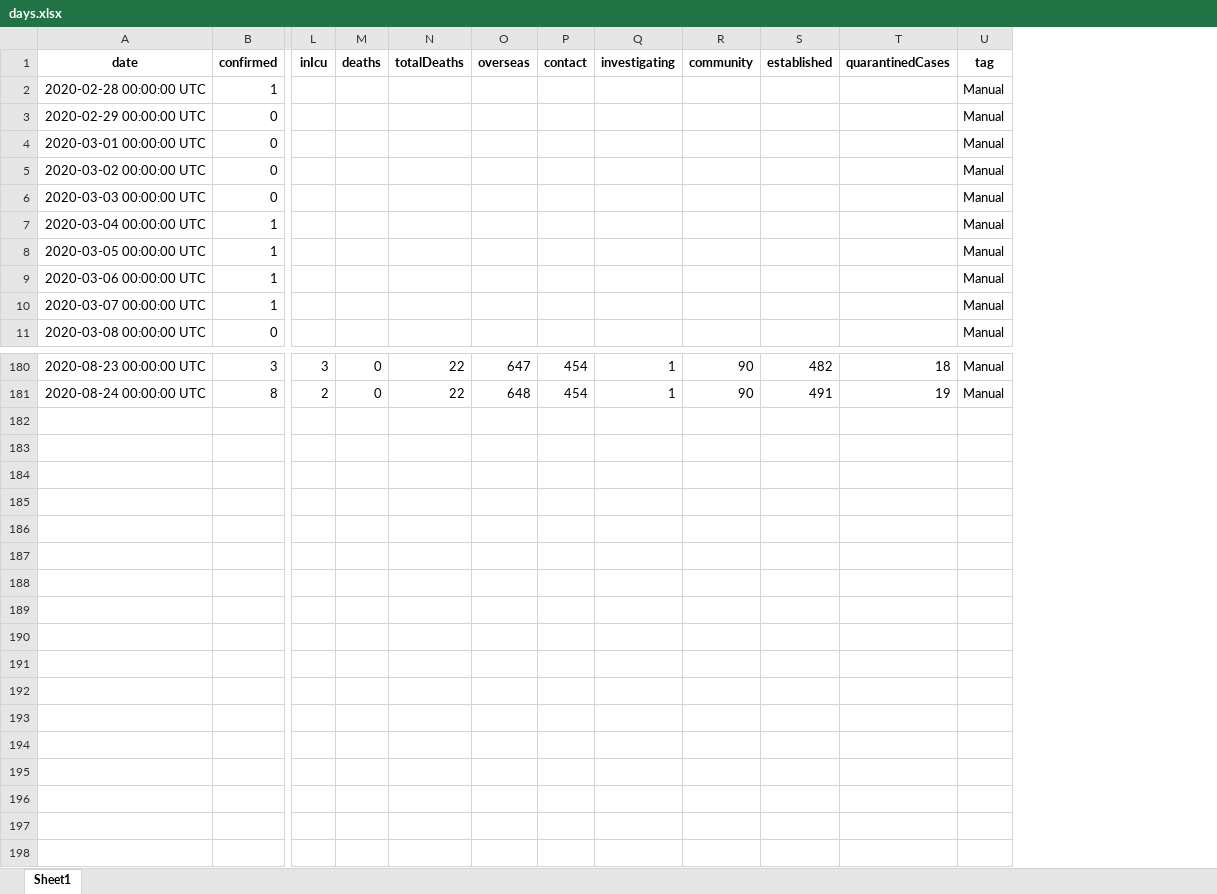
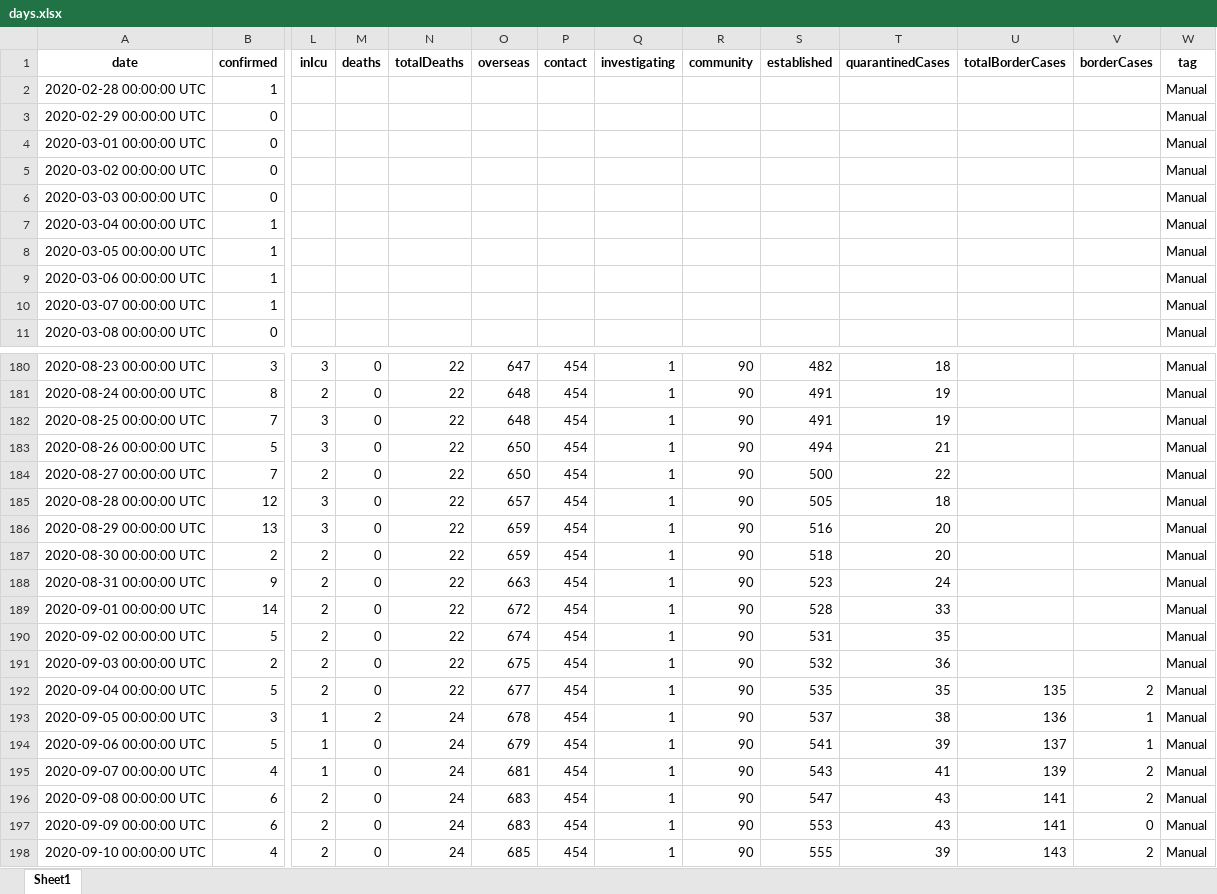
Before and after one commit to nzherald/nz-covid19-data, an Excel workbook: data/days.xlsx, sheet Sheet1, drawn as a sheet; only a part is shown, gaps mark what is left out; values as stored, in another font and other column widths than the file's, no borders; rows hold the shown columns only; the diff names each change by its address in the sheet, - before the commit and + after, or states it on an @@ line.

```diff
--- a/data/days.xlsx (sheet Sheet1)
+++ b/data/days.xlsx (sheet Sheet1)
+column U (totalBorderCases), empty
+column V (borderCases), empty
+row 182: 2020-08-25 00:00:00 UTC | 7 | 3 | 0 | 22 | 648 | 454 | 1 | 90 | 491 | 19 |  |  | Manual
+row 183: 2020-08-26 00:00:00 UTC | 5 | 3 | 0 | 22 | 650 | 454 | 1 | 90 | 494 | 21 |  |  | Manual
+row 184: 2020-08-27 00:00:00 UTC | 7 | 2 | 0 | 22 | 650 | 454 | 1 | 90 | 500 | 22 |  |  | Manual
+row 185: 2020-08-28 00:00:00 UTC | 12 | 3 | 0 | 22 | 657 | 454 | 1 | 90 | 505 | 18 |  |  | Manual
+row 186: 2020-08-29 00:00:00 UTC | 13 | 3 | 0 | 22 | 659 | 454 | 1 | 90 | 516 | 20 |  |  | Manual
+row 187: 2020-08-30 00:00:00 UTC | 2 | 2 | 0 | 22 | 659 | 454 | 1 | 90 | 518 | 20 |  |  | Manual
+row 188: 2020-08-31 00:00:00 UTC | 9 | 2 | 0 | 22 | 663 | 454 | 1 | 90 | 523 | 24 |  |  | Manual
+row 189: 2020-09-01 00:00:00 UTC | 14 | 2 | 0 | 22 | 672 | 454 | 1 | 90 | 528 | 33 |  |  | Manual
+row 190: 2020-09-02 00:00:00 UTC | 5 | 2 | 0 | 22 | 674 | 454 | 1 | 90 | 531 | 35 |  |  | Manual
+row 191: 2020-09-03 00:00:00 UTC | 2 | 2 | 0 | 22 | 675 | 454 | 1 | 90 | 532 | 36 |  |  | Manual
+row 192: 2020-09-04 00:00:00 UTC | 5 | 2 | 0 | 22 | 677 | 454 | 1 | 90 | 535 | 35 | 135 | 2 | Manual
+row 193: 2020-09-05 00:00:00 UTC | 3 | 1 | 2 | 24 | 678 | 454 | 1 | 90 | 537 | 38 | 136 | 1 | Manual
+row 194: 2020-09-06 00:00:00 UTC | 5 | 1 | 0 | 24 | 679 | 454 | 1 | 90 | 541 | 39 | 137 | 1 | Manual
+row 195: 2020-09-07 00:00:00 UTC | 4 | 1 | 0 | 24 | 681 | 454 | 1 | 90 | 543 | 41 | 139 | 2 | Manual
+row 196: 2020-09-08 00:00:00 UTC | 6 | 2 | 0 | 24 | 683 | 454 | 1 | 90 | 547 | 43 | 141 | 2 | Manual
+row 197: 2020-09-09 00:00:00 UTC | 6 | 2 | 0 | 24 | 683 | 454 | 1 | 90 | 553 | 43 | 141 | 0 | Manual
+row 198: 2020-09-10 00:00:00 UTC | 4 | 2 | 0 | 24 | 685 | 454 | 1 | 90 | 555 | 39 | 143 | 2 | Manual
```
Also changed, not shown: data/cases.xlsx, 22 other files.
